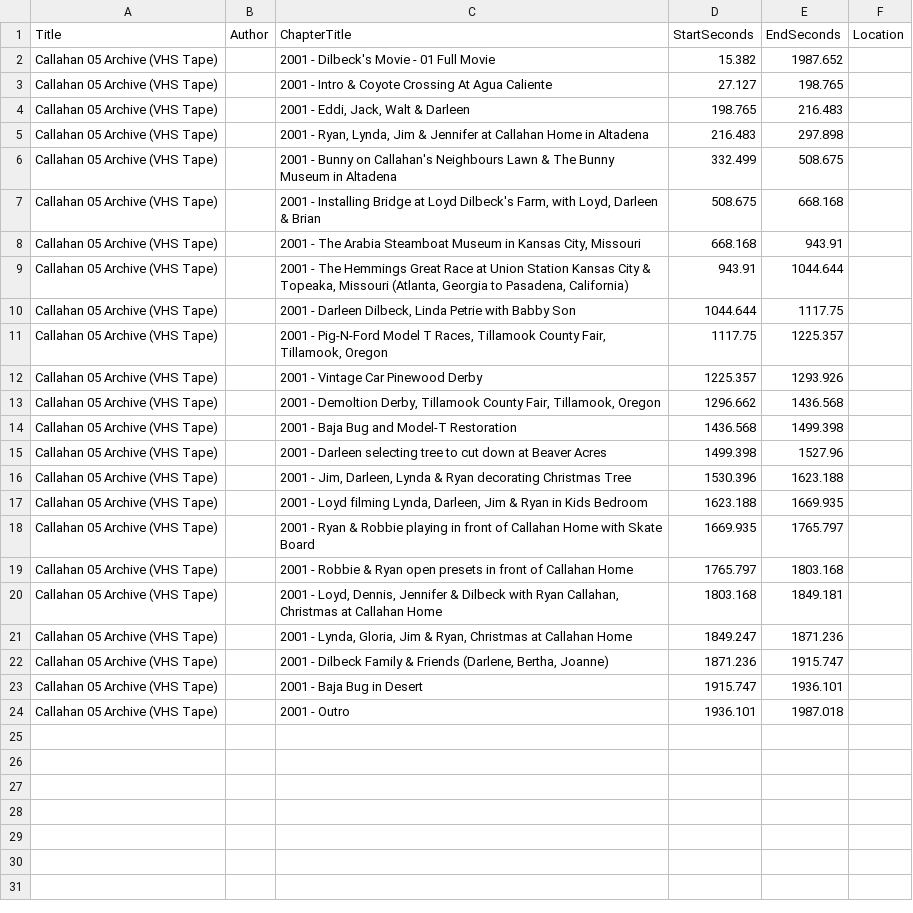
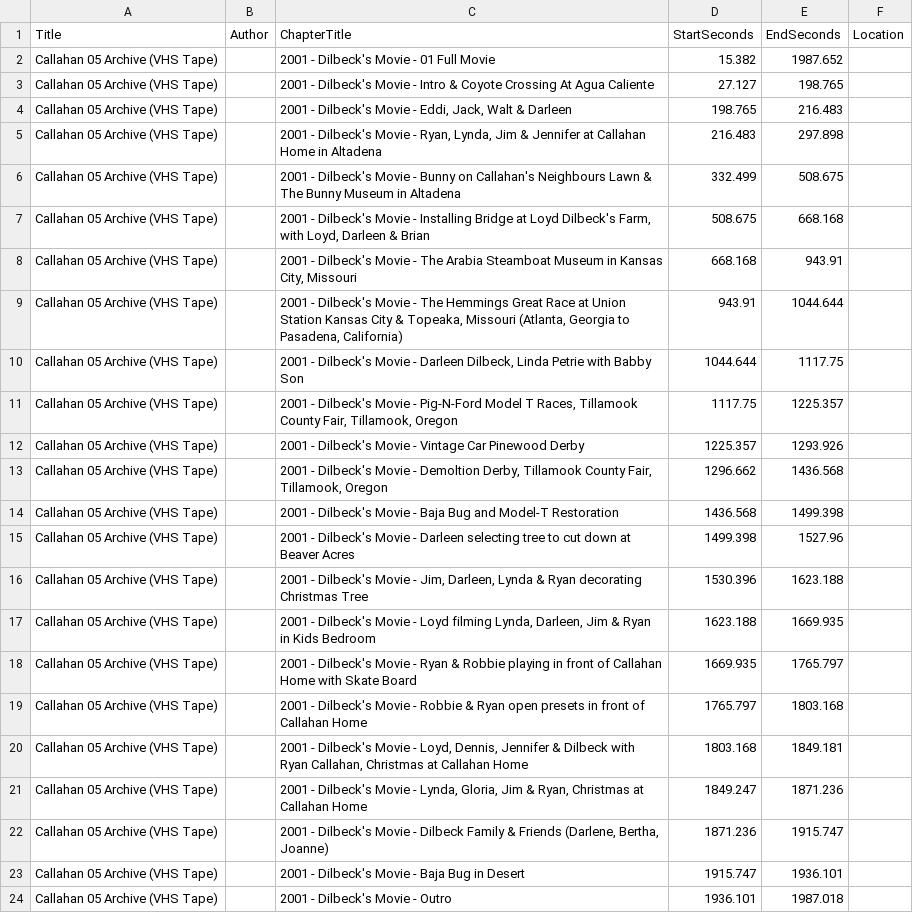
Before and after one commit to cove/imago, a TSV file: vhs/metadata/callahan_05_archive/markers.tsv, drawn as a sheet.

```diff
--- a/vhs/metadata/callahan_05_archive/markers.tsv
+++ b/vhs/metadata/callahan_05_archive/markers.tsv
@@ -2,23 +2,23 @@ Title	Author	ChapterTitle	StartSeconds	EndSeconds	Location
 Callahan 05 Archive (VHS Tape)		2001 - Dilbeck's Movie - 01 Full Movie	15.382	1987.652	
-Callahan 05 Archive (VHS Tape)		2001 - Intro & Coyote Crossing At Agua Caliente	27.127	198.765	
-Callahan 05 Archive (VHS Tape)		2001 - Eddi, Jack, Walt & Darleen	198.765	216.483	
-Callahan 05 Archive (VHS Tape)		2001 - Ryan, Lynda, Jim & Jennifer at Callahan Home in Altadena	216.483	297.898	
-Callahan 05 Archive (VHS Tape)		2001 - Bunny on Callahan's Neighbours Lawn & The Bunny Museum in Altadena	332.499	508.675	
-Callahan 05 Archive (VHS Tape)		2001 - Installing Bridge at Loyd Dilbeck's Farm, with Loyd, Darleen & Brian	508.675	668.168	
-Callahan 05 Archive (VHS Tape)		2001 - The Arabia Steamboat Museum in Kansas City, Missouri	668.168	943.91	
-Callahan 05 Archive (VHS Tape)		2001 - The Hemmings Great Race at Union Station Kansas City & Topeaka, Missouri (Atlanta, Georgia to Pasadena, California)	943.91	1044.644	
-Callahan 05 Archive (VHS Tape)		2001 - Darleen Dilbeck, Linda Petrie with Babby Son	1044.644	1117.75	
-Callahan 05 Archive (VHS Tape)		2001 - Pig-N-Ford Model T Races, Tillamook County Fair, Tillamook, Oregon	1117.75	1225.357	
-Callahan 05 Archive (VHS Tape)		2001 - Vintage Car Pinewood Derby	1225.357	1293.926	
-Callahan 05 Archive (VHS Tape)		2001 - Demoltion Derby, Tillamook County Fair, Tillamook, Oregon	1296.662	1436.568	
-Callahan 05 Archive (VHS Tape)		2001 - Baja Bug and Model-T Restoration	1436.568	1499.398	
-Callahan 05 Archive (VHS Tape)		2001 - Darleen selecting tree to cut down at Beaver Acres	1499.398	1527.96	
-Callahan 05 Archive (VHS Tape)		2001 - Jim, Darleen, Lynda & Ryan decorating Christmas Tree	1530.396	1623.188	
-Callahan 05 Archive (VHS Tape)		2001 - Loyd filming Lynda, Darleen, Jim & Ryan in Kids Bedroom	1623.188	1669.935	
-Callahan 05 Archive (VHS Tape)		2001 - Ryan & Robbie playing in front of Callahan Home with Skate Board	1669.935	1765.797	
-Callahan 05 Archive (VHS Tape)		2001 - Robbie & Ryan open presets in front of Callahan Home	1765.797	1803.168	
-Callahan 05 Archive (VHS Tape)		2001 - Loyd, Dennis, Jennifer & Dilbeck with Ryan Callahan, Christmas at Callahan Home	1803.168	1849.181	
-Callahan 05 Archive (VHS Tape)		2001 - Lynda, Gloria, Jim & Ryan, Christmas at Callahan Home	1849.247	1871.236	
-Callahan 05 Archive (VHS Tape)		2001 - Dilbeck Family & Friends (Darlene, Bertha, Joanne)	1871.236	1915.747	
-Callahan 05 Archive (VHS Tape)		2001 - Baja Bug in Desert	1915.747	1936.101	
-Callahan 05 Archive (VHS Tape)		2001 - Outro	1936.101	1987.018	
+Callahan 05 Archive (VHS Tape)		2001 - Dilbeck's Movie - Intro & Coyote Crossing At Agua Caliente	27.127	198.765	
+Callahan 05 Archive (VHS Tape)		2001 - Dilbeck's Movie - Eddi, Jack, Walt & Darleen	198.765	216.483	
+Callahan 05 Archive (VHS Tape)		2001 - Dilbeck's Movie - Ryan, Lynda, Jim & Jennifer at Callahan Home in Altadena	216.483	297.898	
+Callahan 05 Archive (VHS Tape)		2001 - Dilbeck's Movie - Bunny on Callahan's Neighbours Lawn & The Bunny Museum in Altadena	332.499	508.675	
+Callahan 05 Archive (VHS Tape)		2001 - Dilbeck's Movie - Installing Bridge at Loyd Dilbeck's Farm, with Loyd, Darleen & Brian	508.675	668.168	
+Callahan 05 Archive (VHS Tape)		2001 - Dilbeck's Movie - The Arabia Steamboat Museum in Kansas City, Missouri	668.168	943.91	
+Callahan 05 Archive (VHS Tape)		2001 - Dilbeck's Movie - The Hemmings Great Race at Union Station Kansas City & Topeaka, Missouri (Atlanta, Georgia to Pasadena, California)	943.91	1044.644	
+Callahan 05 Archive (VHS Tape)		2001 - Dilbeck's Movie - Darleen Dilbeck, Linda Petrie with Babby Son	1044.644	1117.75	
+Callahan 05 Archive (VHS Tape)		2001 - Dilbeck's Movie - Pig-N-Ford Model T Races, Tillamook County Fair, Tillamook, Oregon	1117.75	1225.357	
+Callahan 05 Archive (VHS Tape)		2001 - Dilbeck's Movie - Vintage Car Pinewood Derby	1225.357	1293.926	
+Callahan 05 Archive (VHS Tape)		2001 - Dilbeck's Movie - Demoltion Derby, Tillamook County Fair, Tillamook, Oregon	1296.662	1436.568	
+Callahan 05 Archive (VHS Tape)		2001 - Dilbeck's Movie - Baja Bug and Model-T Restoration	1436.568	1499.398	
+Callahan 05 Archive (VHS Tape)		2001 - Dilbeck's Movie - Darleen selecting tree to cut down at Beaver Acres	1499.398	1527.96	
+Callahan 05 Archive (VHS Tape)		2001 - Dilbeck's Movie - Jim, Darleen, Lynda & Ryan decorating Christmas Tree	1530.396	1623.188	
+Callahan 05 Archive (VHS Tape)		2001 - Dilbeck's Movie - Loyd filming Lynda, Darleen, Jim & Ryan in Kids Bedroom	1623.188	1669.935	
+Callahan 05 Archive (VHS Tape)		2001 - Dilbeck's Movie - Ryan & Robbie playing in front of Callahan Home with Skate Board	1669.935	1765.797	
+Callahan 05 Archive (VHS Tape)		2001 - Dilbeck's Movie - Robbie & Ryan open presets in front of Callahan Home	1765.797	1803.168	
+Callahan 05 Archive (VHS Tape)		2001 - Dilbeck's Movie - Loyd, Dennis, Jennifer & Dilbeck with Ryan Callahan, Christmas at Callahan Home	1803.168	1849.181	
+Callahan 05 Archive (VHS Tape)		2001 - Dilbeck's Movie - Lynda, Gloria, Jim & Ryan, Christmas at Callahan Home	1849.247	1871.236	
+Callahan 05 Archive (VHS Tape)		2001 - Dilbeck's Movie - Dilbeck Family & Friends (Darlene, Bertha, Joanne)	1871.236	1915.747	
+Callahan 05 Archive (VHS Tape)		2001 - Dilbeck's Movie - Baja Bug in Desert	1915.747	1936.101	
+Callahan 05 Archive (VHS Tape)		2001 - Dilbeck's Movie - Outro	1936.101	1987.018	
```
Also changed, not shown: vhs/metadata/callahan_01_archive/people.tsv, vhs/metadata/callahan_02_archive/chapters.tsv, 26 other files.
